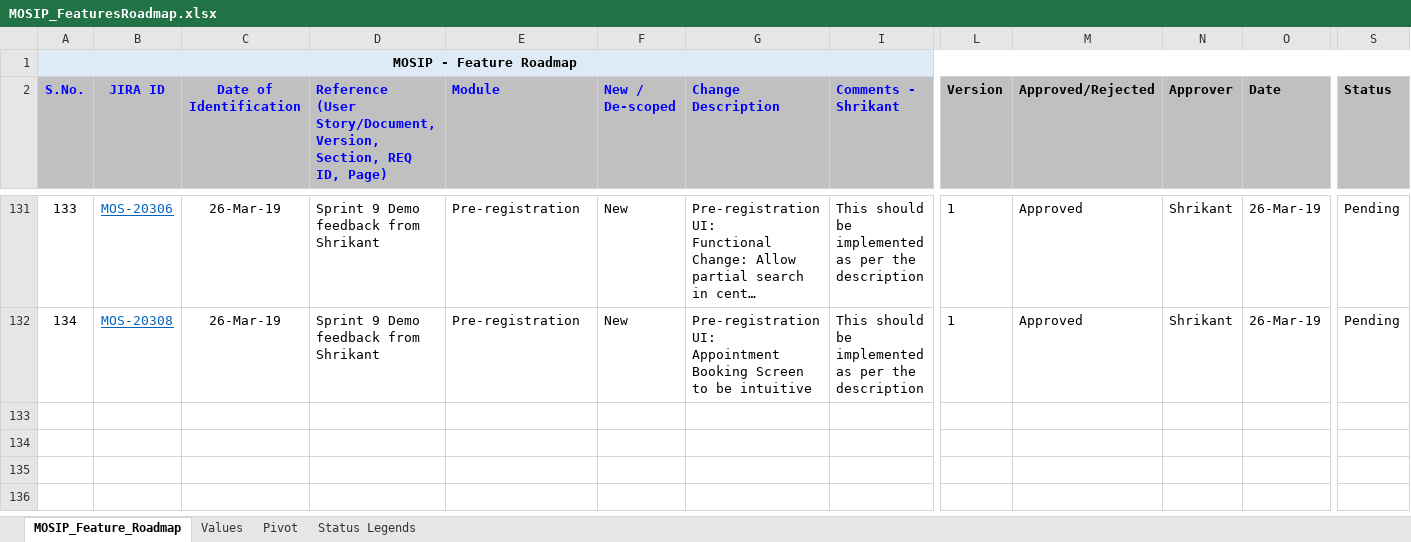
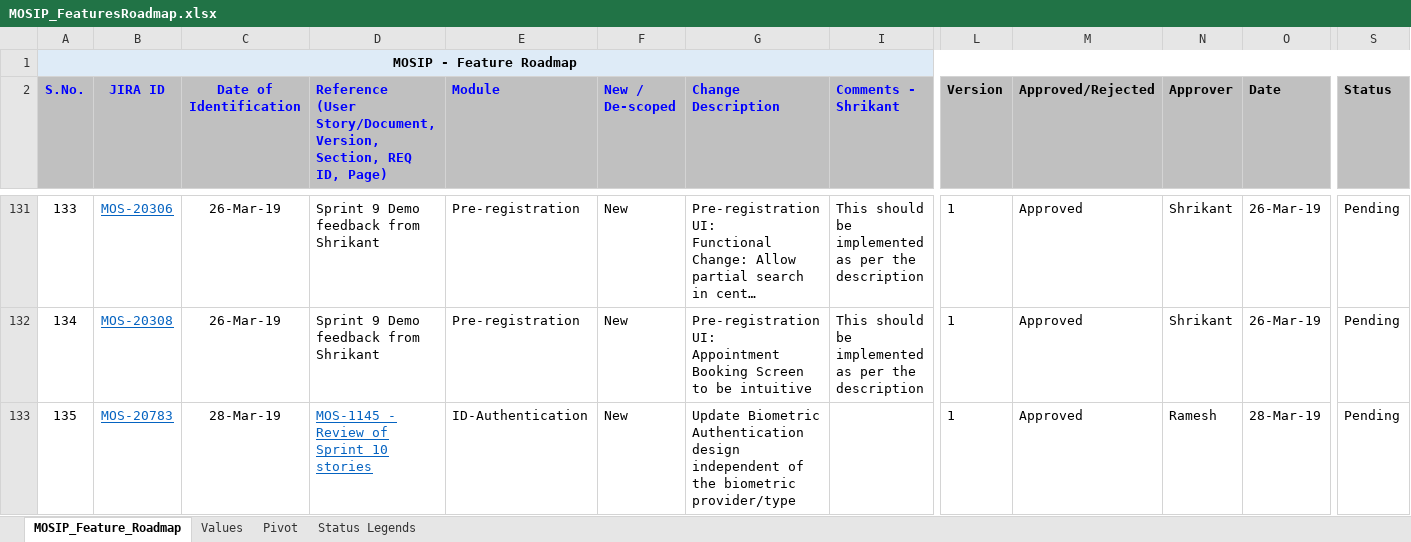
Before and after one commit to mosip/commons, an Excel workbook: docs/requirements/MOSIP_FeaturesRoadmap.xlsx, sheet MOSIP_Feature_Roadmap, drawn as a sheet; only a part is shown, gaps mark what is left out; long unchanged cells end in …; values as stored, in another font and other column widths than the file's, no borders; rows hold the shown columns only; the diff covers the shown part only; the diff names each change by its address in the sheet, - before the commit and + after, or states it on an @@ line.

Commit message:
Updated new CR for IDA
Former-commit-id: efce1c7aeca162570a3088372608bc6904228535
Former-commit-id: 9e2d5a707bc3c5f376475ddbd4662f4dbf60fb03
Former-commit-id: 7bd335dbb7b4b5a7146e5bb8de2781868e7a80d5

```diff
--- a/docs/requirements/MOSIP_FeaturesRoadmap.xlsx (sheet MOSIP_Feature_Roadmap)
+++ b/docs/requirements/MOSIP_FeaturesRoadmap.xlsx (sheet MOSIP_Feature_Roadmap)
+row 133: 135 | MOS-20783 | 28-Mar-19 | MOS-1145 - Review of Sprint 10 stories | ID-Authentication | New | Update Biometric Authentication design independent of the biometric provider/type |  | 1 | Approved | Ramesh | 28-Mar-19 | Pending
```
Also changed, not shown: 103 hidden or unhidden rows elsewhere in this sheet.
